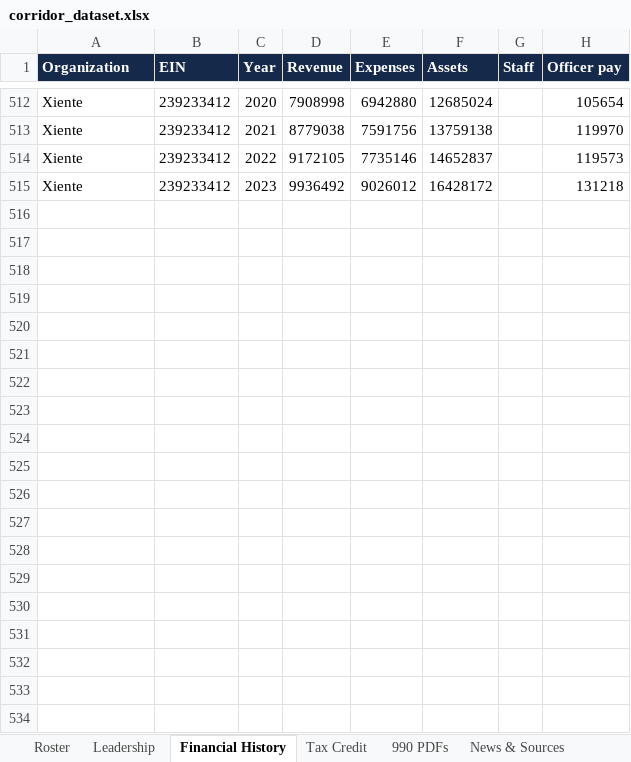
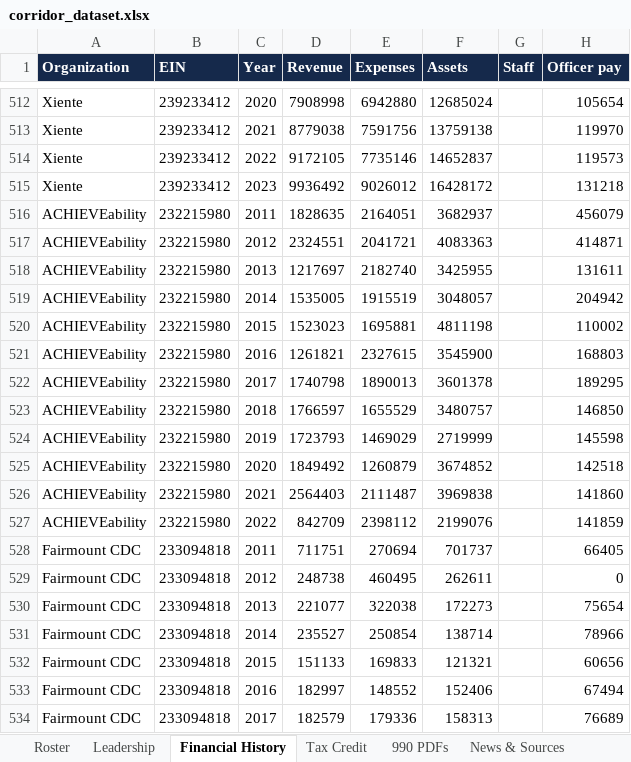
Before and after one commit to AdamMirmina/corridor, an Excel workbook: output/corridor_dataset.xlsx, sheet Financial History, drawn as a sheet; only a part is shown, gaps mark what is left out; values as stored, in another font and other column widths than the file's, no borders; the diff covers the shown part only; the diff names each change by its address in the sheet, - before the commit and + after, or states it on an @@ line.

Commit message:
Add 9 registered CDCs from the City tax-credit reports
Ben flagged the tax-credit reports as a source of registered CDCs the
roster might not cover. Added the clear neighborhood CDCs not already
present: ACHIEVEability, Fairmount CDC, Francisville, Manayunk Development
Corporation, Mayfair CDC, South of South, Spring Garden CDC, Allegheny
West Foundation, Village of Arts and Humanities. Dropped People's
Emergency Center as a duplicate (it is HopePHL, already in the roster, EIN
232017882). Excluded the intermediaries (LISC, PACDC), food orgs, and BIDs
in the reports, which are not CDCs.

Roster now 70 CDCs: 60 matched, 47 named executives, 39 in the tax-credit
program, 905 Form 990 PDFs.

```diff
--- a/output/corridor_dataset.xlsx (sheet Financial History)
+++ b/output/corridor_dataset.xlsx (sheet Financial History)
+row 516: ACHIEVEability | 232215980 | 2011 | 1828635 | 2164051 | 3682937 |  | 456079
+row 517: ACHIEVEability | 232215980 | 2012 | 2324551 | 2041721 | 4083363 |  | 414871
+row 518: ACHIEVEability | 232215980 | 2013 | 1217697 | 2182740 | 3425955 |  | 131611
+row 519: ACHIEVEability | 232215980 | 2014 | 1535005 | 1915519 | 3048057 |  | 204942
+row 520: ACHIEVEability | 232215980 | 2015 | 1523023 | 1695881 | 4811198 |  | 110002
+row 521: ACHIEVEability | 232215980 | 2016 | 1261821 | 2327615 | 3545900 |  | 168803
+row 522: ACHIEVEability | 232215980 | 2017 | 1740798 | 1890013 | 3601378 |  | 189295
+row 523: ACHIEVEability | 232215980 | 2018 | 1766597 | 1655529 | 3480757 |  | 146850
+row 524: ACHIEVEability | 232215980 | 2019 | 1723793 | 1469029 | 2719999 |  | 145598
+row 525: ACHIEVEability | 232215980 | 2020 | 1849492 | 1260879 | 3674852 |  | 142518
+row 526: ACHIEVEability | 232215980 | 2021 | 2564403 | 2111487 | 3969838 |  | 141860
+row 527: ACHIEVEability | 232215980 | 2022 | 842709 | 2398112 | 2199076 |  | 141859
+row 528: Fairmount CDC | 233094818 | 2011 | 711751 | 270694 | 701737 |  | 66405
+row 529: Fairmount CDC | 233094818 | 2012 | 248738 | 460495 | 262611 |  | 0
+row 530: Fairmount CDC | 233094818 | 2013 | 221077 | 322038 | 172273 |  | 75654
+row 531: Fairmount CDC | 233094818 | 2014 | 235527 | 250854 | 138714 |  | 78966
+row 532: Fairmount CDC | 233094818 | 2015 | 151133 | 169833 | 121321 |  | 60656
+row 533: Fairmount CDC | 233094818 | 2016 | 182997 | 148552 | 152406 |  | 67494
+row 534: Fairmount CDC | 233094818 | 2017 | 182579 | 179336 | 158313 |  | 76689
```
Also changed, not shown: 85 added rows elsewhere in this sheet, sheet Leadership, sheet 990 PDFs, sheet News & Sources, sheet Roster, sheet Signals, web/public/corridor_dataset.xlsx, 13 other files.
